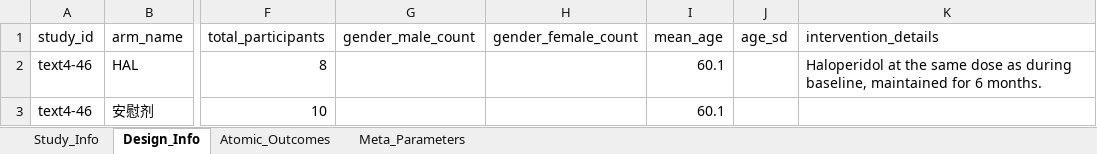
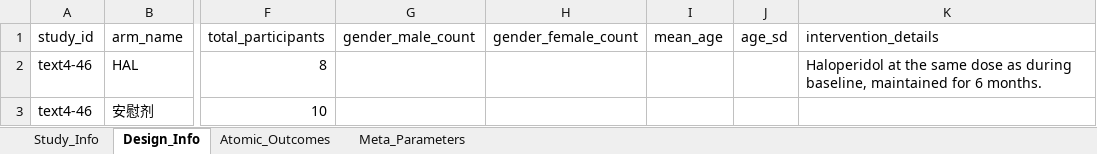
Before and after one commit to yijiajiajiajiajia/MAU-RCT-Extraction, an Excel workbook: Large-Scale Psychiatry Meta-Dataset/Gold Standard/meta_analysis_results_text4-46黄金标准.xlsx, sheet Design_Info, drawn as a sheet; only a part is shown, gaps mark what is left out; values as stored, in another font and other column widths than the file's, no borders; the diff names each change by its address in the sheet, - before the commit and + after, or states it on an @@ line.

```diff
--- a/Large-Scale Psychiatry Meta-Dataset/Gold Standard/meta_analysis_results_text4-46黄金标准.xlsx (sheet Design_Info)
+++ b/Large-Scale Psychiatry Meta-Dataset/Gold Standard/meta_analysis_results_text4-46黄金标准.xlsx (sheet Design_Info)
-I2:I3 (mean_age): 60.1
+I2:I3 (mean_age): (empty)
```
Also changed, not shown: Cardiovascular Meta-Dataset/Gold Standard/meta_analysis_results_text5-8黄金标准.xlsx, Diabetes Meta-Dataset/Gold Standard/meta_analysis_results_text6-5黄金标准.xlsx, 20 other files.
